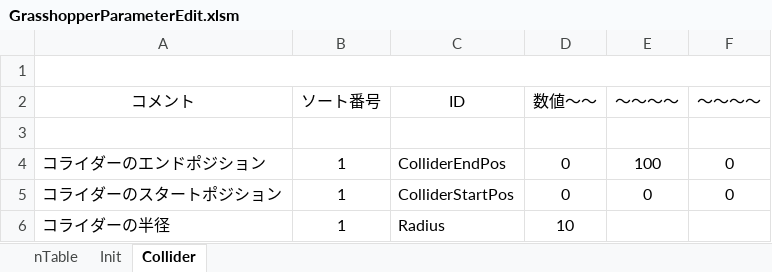
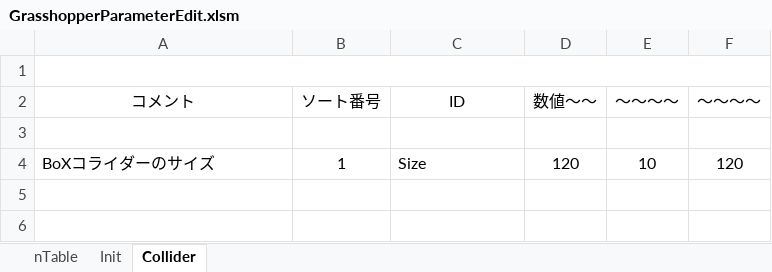
Before and after one commit to yanagi0304/2026_Summer_GameDev_SOLO, an Excel workbook: Project/Data/Parameter/Weapon/Grasshopper/GrasshopperParameterEdit.xlsm, sheet Collider, drawn as a sheet; values as stored, in another font and other column widths than the file's, no borders; charts and pictures not drawn; removed rows and columns are numbered as before the commit, all else as after; the diff names each change by its address in the sheet, - before the commit and + after, or states it on an @@ line.

```diff
--- a/Project/Data/Parameter/Weapon/Grasshopper/GrasshopperParameterEdit.xlsm (sheet Collider)
+++ b/Project/Data/Parameter/Weapon/Grasshopper/GrasshopperParameterEdit.xlsm (sheet Collider)
-row 4: コライダーのエンドポジション | 1 | ColliderEndPos | 0 | 100 | 0
-row 5: コライダーのスタートポジション | 1 | ColliderStartPos | 0 | 0 | 0
-row 6: コライダーの半径 | 1 | Radius | 10
+row 4: BoXコライダーのサイズ | 1 | Size | 120 | 10 | 120
```
Also changed, not shown: charts or pictures, Project/Data/Parameter/Weapon/Kogetsu/KogetsuParameterEdit.xlsm, 10 other files.
